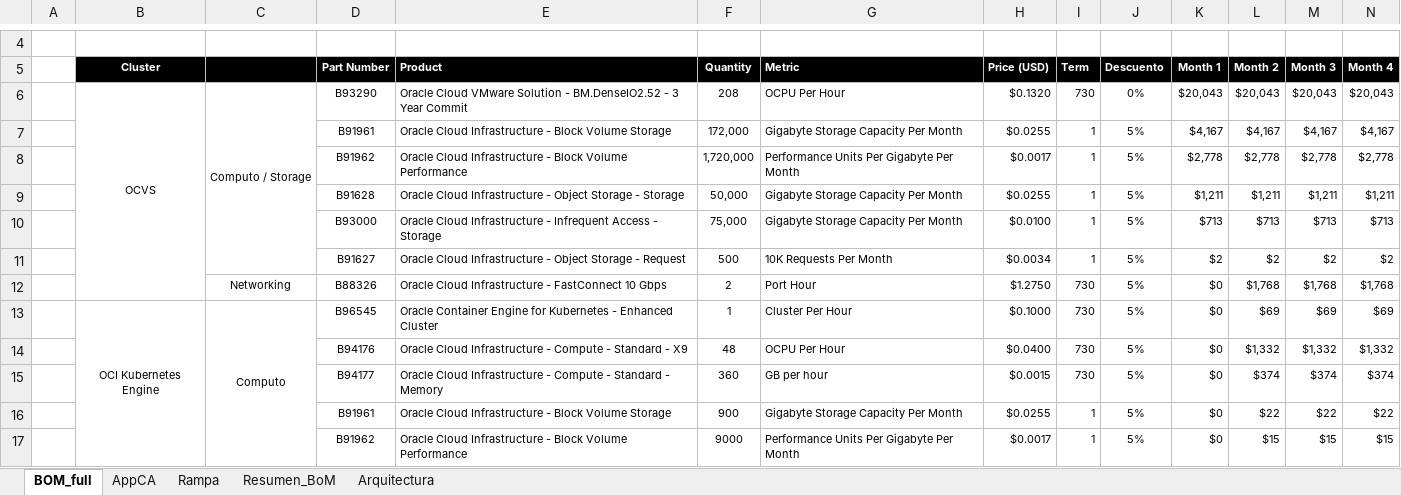
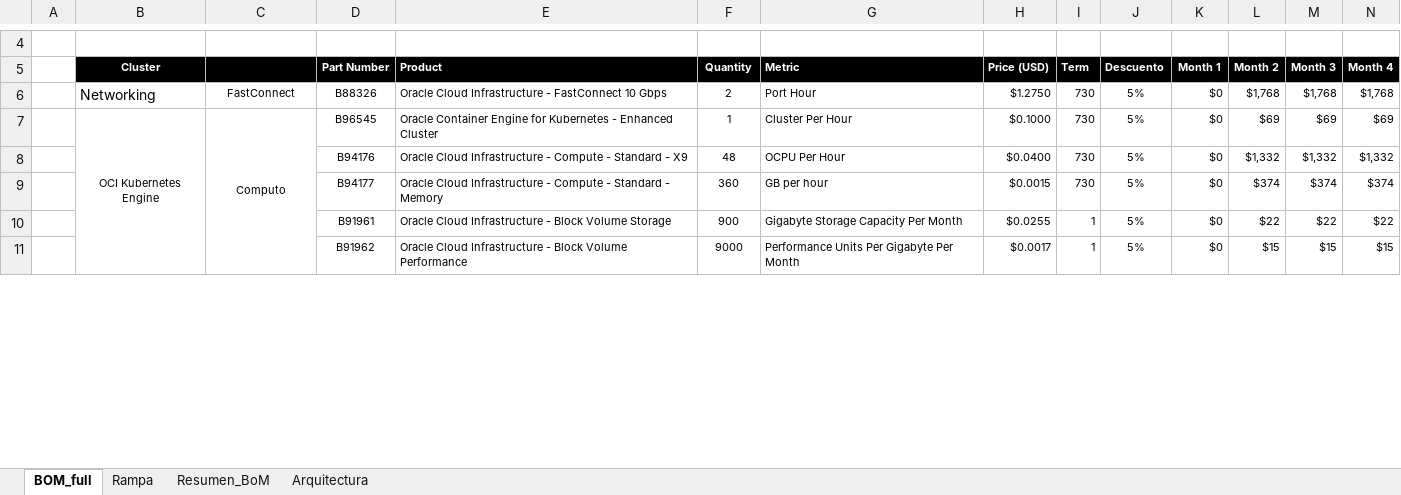
Before and after one commit to whiplash0104/Tesina, an Excel workbook: BOM_OCVS_Kubernetes_PS_Salcobrand_v1.xlsx, sheet BOM_full, drawn as a sheet; only a part is shown, gaps mark what is left out; values as stored, in another font and other column widths than the file's, no borders; charts and pictures not drawn; removed rows and columns are numbered as before the commit, all else as after; rows hold the shown columns only; the diff covers the shown part only; the diff names each change by its address in the sheet, - before the commit and + after, or states it on an @@ line.

Commit message:
commit

```diff
--- a/BOM_OCVS_Kubernetes_PS_Salcobrand_v1.xlsx (sheet BOM_full)
+++ b/BOM_OCVS_Kubernetes_PS_Salcobrand_v1.xlsx (sheet BOM_full)
-sheet tab: AppCA
-row 6:  | OCVS | Computo / Storage | B93290 | Oracle Cloud VMware Solution - BM.DenseIO2.52 - 3 Year Commit | 208 | OCPU Per Hour | $0.1320 | 730 | 0% | $20,043 | $20,043 | $20,043 | $20,043
-row 7:  |  |  | B91961 | Oracle Cloud Infrastructure - Block Volume Storage | 172,000 | Gigabyte Storage Capacity Per Month | $0.0255 | 1 | 5% | $4,167 | $4,167 | $4,167 | $4,167
-row 8:  |  |  | B91962 | Oracle Cloud Infrastructure - Block Volume Performance | 1,720,000 | Performance Units Per Gigabyte Per Month | $0.0017 | 1 | 5% | $2,778 | $2,778 | $2,778 | $2,778
-row 9:  |  |  | B91628 | Oracle Cloud Infrastructure - Object Storage - Storage | 50,000 | Gigabyte Storage Capacity Per Month | $0.0255 | 1 | 5% | $1,211 | $1,211 | $1,211 | $1,211
-row 10:  |  |  | B93000 | Oracle Cloud Infrastructure - Infrequent Access - Storage | 75,000 | Gigabyte Storage Capacity Per Month | $0.0100 | 1 | 5% | $713 | $713 | $713 | $713
-row 11:  |  |  | B91627 | Oracle Cloud Infrastructure - Object Storage - Request | 500 | 10K Requests Per Month | $0.0034 | 1 | 5% | $2 | $2 | $2 | $2
-B6 (Cluster): (empty)
+B6 (Cluster): Networking
-C6: Networking
+C6: FastConnect
```
Also changed, not shown: 2 added rows and 26 removed rows elsewhere in this sheet, sheet Rampa, sheet Resumen_BoM, formulas that keep their value, charts or pictures.
